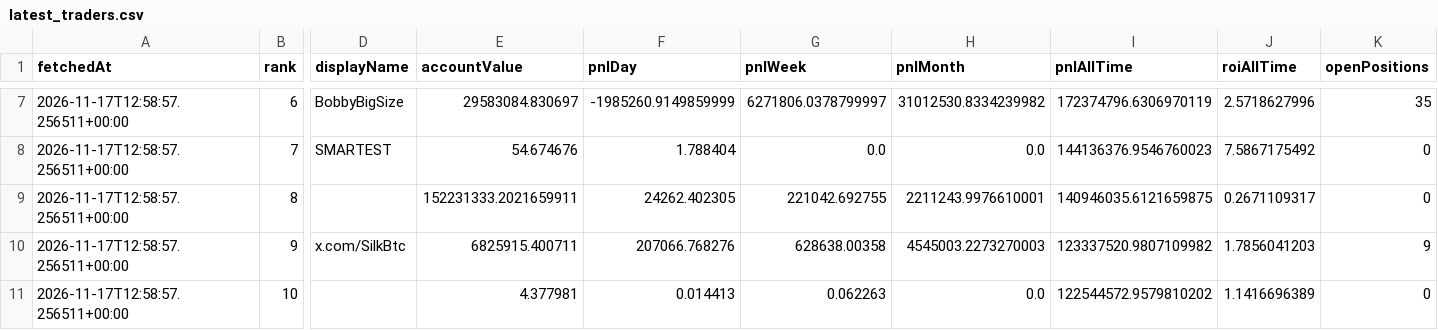
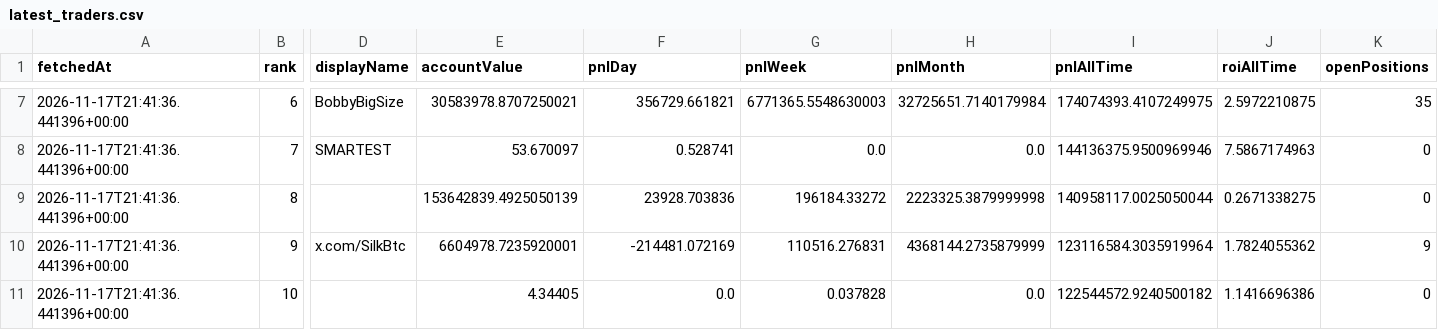
Before and after one commit to kushagra93/hl-top-traders, a CSV file: latest_traders.csv, drawn as a sheet; only a part is shown, gaps mark what is left out; the diff covers the shown part only; the diff names each change by its address in the sheet, - before the commit and + after, or states it on an @@ line.

```diff
--- a/latest_traders.csv
+++ b/latest_traders.csv
-A7:A11 (fetchedAt): 2026-11-17T12:58:57.256511+00:00
+A7:A11 (fetchedAt): 2026-11-17T21:41:36.441396+00:00
-E7 (accountValue): 29583084.830697
+E7 (accountValue): 30583978.8707250021
-F7 (pnlDay): -1985260.9149859999
+F7 (pnlDay): 356729.661821
-G7 (pnlWeek): 6271806.0378799997
+G7 (pnlWeek): 6771365.5548630003
-H7 (pnlMonth): 31012530.8334239982
+H7 (pnlMonth): 32725651.7140179984
-I7 (pnlAllTime): 172374796.6306970119
+I7 (pnlAllTime): 174074393.4107249975
-J7 (roiAllTime): 2.5718627996
+J7 (roiAllTime): 2.5972210875
-E8 (accountValue): 54.674676
+E8 (accountValue): 53.670097
-F8 (pnlDay): 1.788404
+F8 (pnlDay): 0.528741
-I8 (pnlAllTime): 144136376.9546760023
+I8 (pnlAllTime): 144136375.9500969946
-J8 (roiAllTime): 7.5867175492
+J8 (roiAllTime): 7.5867174963
-E9 (accountValue): 152231333.2021659911
+E9 (accountValue): 153642839.4925050139
-F9 (pnlDay): 24262.402305
+F9 (pnlDay): 23928.703836
-G9 (pnlWeek): 221042.692755
+G9 (pnlWeek): 196184.33272
-H9 (pnlMonth): 2211243.9976610001
+H9 (pnlMonth): 2223325.3879999998
-I9 (pnlAllTime): 140946035.6121659875
+I9 (pnlAllTime): 140958117.0025050044
-J9 (roiAllTime): 0.2671109317
+J9 (roiAllTime): 0.2671338275
-E10 (accountValue): 6825915.400711
+E10 (accountValue): 6604978.7235920001
-F10 (pnlDay): 207066.768276
+F10 (pnlDay): -214481.072169
-G10 (pnlWeek): 628638.00358
+G10 (pnlWeek): 110516.276831
-H10 (pnlMonth): 4545003.2273270003
+H10 (pnlMonth): 4368144.2735879999
-I10 (pnlAllTime): 123337520.9807109982
+I10 (pnlAllTime): 123116584.3035919964
-J10 (roiAllTime): 1.7856041203
+J10 (roiAllTime): 1.7824055362
-E11 (accountValue): 4.377981
+E11 (accountValue): 4.34405
-F11 (pnlDay): 0.014413
+F11 (pnlDay): 0.0
-G11 (pnlWeek): 0.062263
+G11 (pnlWeek): 0.037828
-I11 (pnlAllTime): 122544572.9579810202
+I11 (pnlAllTime): 122544572.9240500182
-J11 (roiAllTime): 1.1416696389
+J11 (roiAllTime): 1.1416696386
```
Also changed, not shown: 36 edited cells elsewhere in this file, latest_positions.csv, 1 other file.
